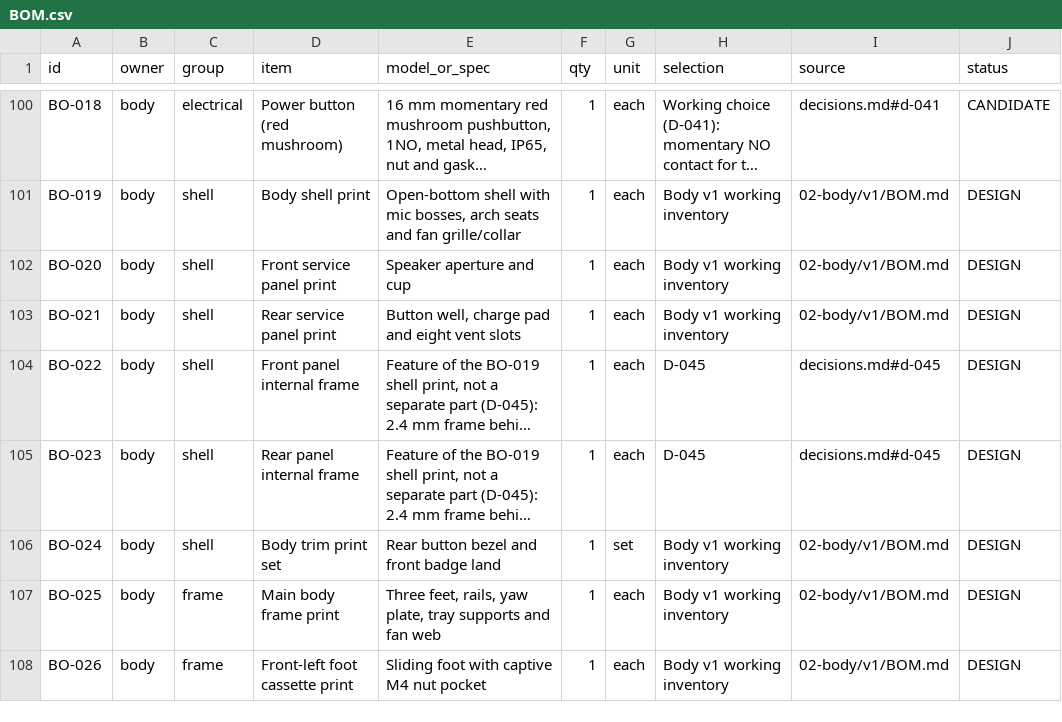
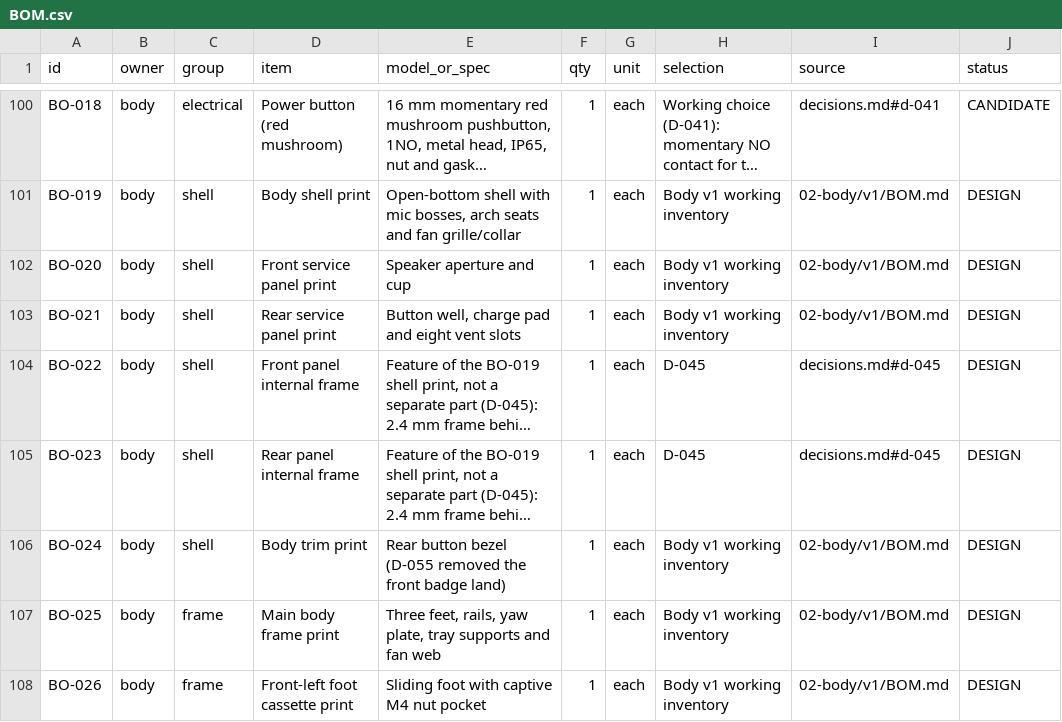
Before and after one commit to Avinier/M4K4-D, a CSV file: docs/03-build/BOM.csv, drawn as a sheet; only a part is shown, gaps mark what is left out; long unchanged cells end in …; the diff names each change by its address in the sheet, - before the commit and + after, or states it on an @@ line.

```diff
--- a/docs/03-build/BOM.csv
+++ b/docs/03-build/BOM.csv
-D106 (item): Body trim print set
+D106 (item): Body trim print
-E106 (model_or_spec): …button bezel and front badge land
+E106 (model_or_spec): …button bezel (D-055 removed the front badge land)
-G106 (unit): set
+G106 (unit): each
```
Also changed, not shown: 6 other files.
